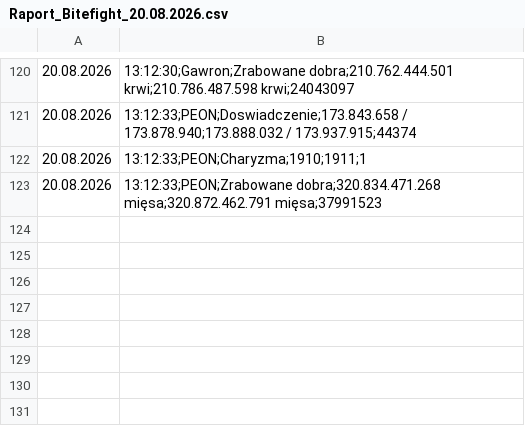
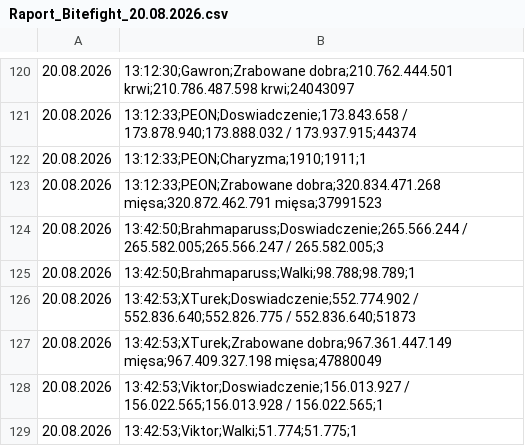
Before and after one commit to statystyki-bf/SledzikBitefight, a CSV file: Raport_Bitefight_20.08.2026.csv, drawn as a sheet; only a part is shown, gaps mark what is left out.

```diff
--- a/Raport_Bitefight_20.08.2026.csv
+++ b/Raport_Bitefight_20.08.2026.csv
@@ -123 +123,7 @@
 20.08.2026, 13:12:33;PEON;Zrabowane dobra;320.834.471.268 mięsa;320.872.462.791 mięsa;37991523
+20.08.2026, 13:42:50;Brahmaparuss;Doswiadczenie;265.566.244 / 265.582.005;265.566.247 / 265.582.005;3
+20.08.2026, 13:42:50;Brahmaparuss;Walki;98.788;98.789;1
+20.08.2026, 13:42:53;XTurek;Doswiadczenie;552.774.902 / 552.836.640;552.826.775 / 552.836.640;51873
+20.08.2026, 13:42:53;XTurek;Zrabowane dobra;967.361.447.149 mięsa;967.409.327.198 mięsa;47880049
+20.08.2026, 13:42:53;Viktor;Doswiadczenie;156.013.927 / 156.022.565;156.013.928 / 156.022.565;1
+20.08.2026, 13:42:53;Viktor;Walki;51.774;51.775;1
```
Also changed, not shown: 1 other file.
